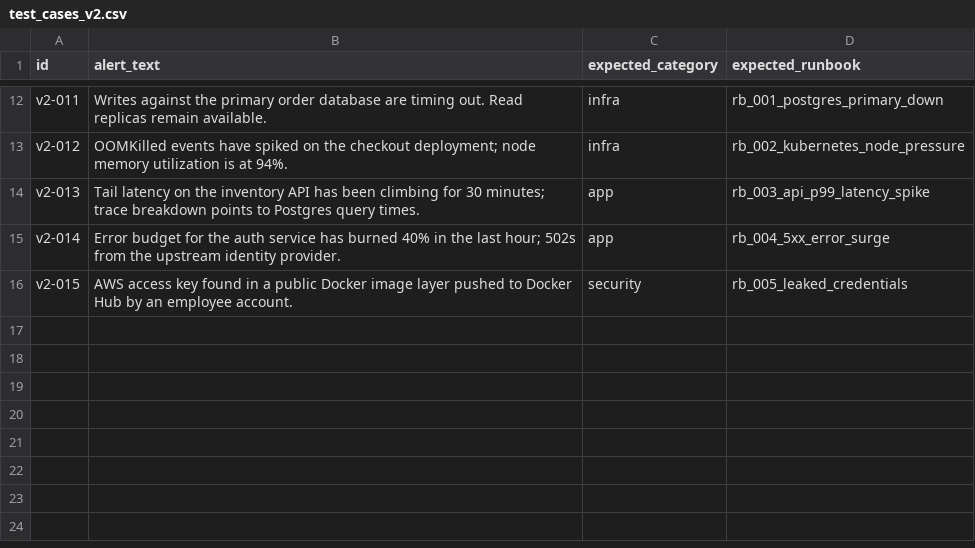
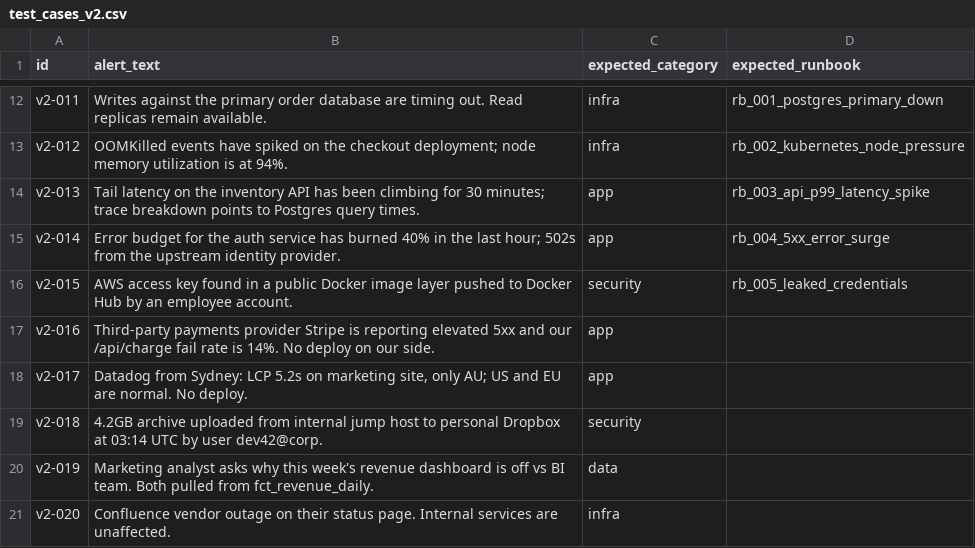
Before and after one commit to akhilg-9/agentic-devops-triage, a CSV file: data/test_cases_v2.csv, drawn as a sheet; only a part is shown, gaps mark what is left out; the diff names each change by its address in the sheet, - before the commit and + after, or states it on an @@ line.

Commit message:
Tier-comparison notebook + refusal/edge-case test alerts
Refusal cases:
- 5 new alerts in test_cases_v1.csv (v1-026..v1-030) and the matching
  5 in test_cases_v2.csv (v2-016..v2-020) intentionally have NO matching
  runbook. They cover: third-party vendor outage (Stripe), regional-only
  performance issue, suspicious internal data exfiltration, BI-vs-source
  number mismatch, and a vendor outage that does not affect us.
- These exercise the harder edge that real on-call sees: alerts where
  the correct behavior is to escalate, not to invent a procedure from a
  loosely-matched runbook.

evaluation.py:
- evaluate_planner now distinguishes refusal vs in-distribution rows.
  Refusal rows are scored on refusal_correct (planner returns
  primary_runbook=None). Non-refusal rows still use recall@1 / recall@k.
- New PlannerEvalResult field: refusal_accuracy.
- Judge call is skipped on refusal rows (no expected runbook to grade
  against).

notebooks/04_tier_comparison.ipynb:
- Runs V1/V2/V3 against the same 20-alert set and produces ONE
  comparison table with routing accuracy, recall@1, recall@k,
  refusal accuracy, avg tool calls, and wall-clock per alert.
- Surfaces a "disagreements" slice — only the alerts where V2 and V3
  reach different conclusions — which is the most informative thing in
  the run.
- Includes a takeaways section calling out the expected pattern (V1 has
  no refusal mechanism, V2 inherits V1 routing, V3 should dominate
  refusal accuracy because it can actually look at retrieval before
  committing to a plan).

```diff
--- a/data/test_cases_v2.csv
+++ b/data/test_cases_v2.csv
+row 17: v2-016 | Third-party payments provider Stripe is reporting elevated 5xx and our /api/charge fail rate is 14%. No deploy on our side. | app
+row 18: v2-017 | Datadog from Sydney: LCP 5.2s on marketing site, only AU; US and EU are normal. No deploy. | app
+row 19: v2-018 | 4.2GB archive uploaded from internal jump host to personal Dropbox at 03:14 UTC by user dev42@corp. | security
+row 20: v2-019 | Marketing analyst asks why this week's revenue dashboard is off vs BI team. Both pulled from fct_revenue_daily. | data
+row 21: v2-020 | Confluence vendor outage on their status page. Internal services are unaffected. | infra
```
Also changed, not shown: data/test_cases_v1.csv, 2 other files.
